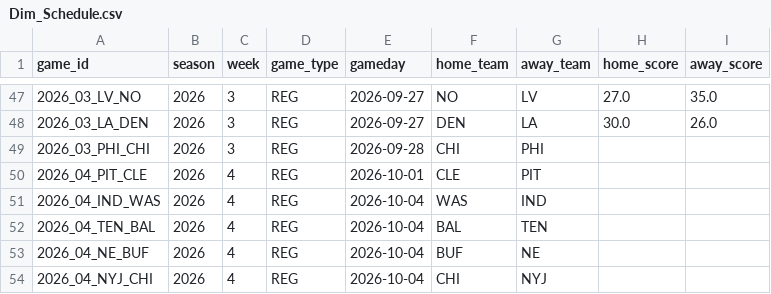
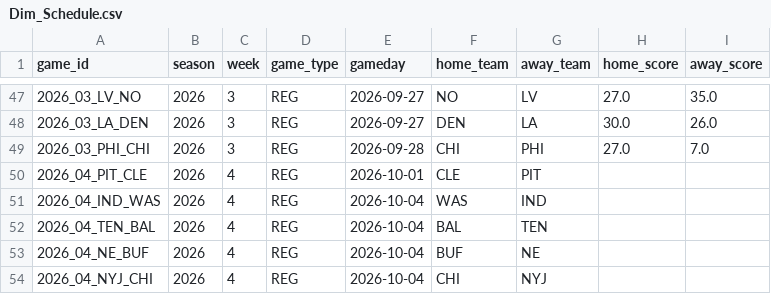
Before and after one commit to jacobbrooksbox15/NFL_STATS_DATA, a CSV file: data/Dim_Schedule.csv, drawn as a sheet; only a part is shown, gaps mark what is left out.

```diff
--- a/data/Dim_Schedule.csv
+++ b/data/Dim_Schedule.csv
@@ -48,3 +48,3 @@ game_id,season,week,game_type,gameday,home_team,away_team,home_score,away_score
 2026_03_LA_DEN,2026,3,REG,2026-09-27,DEN,LA,30.0,26.0
-2026_03_PHI_CHI,2026,3,REG,2026-09-28,CHI,PHI,,
+2026_03_PHI_CHI,2026,3,REG,2026-09-28,CHI,PHI,27.0,7.0
 2026_04_PIT_CLE,2026,4,REG,2026-10-01,CLE,PIT,,
```
Also changed, not shown: data/Dim_Player.csv, data/Fact_Projections.csv, 1 other file.
